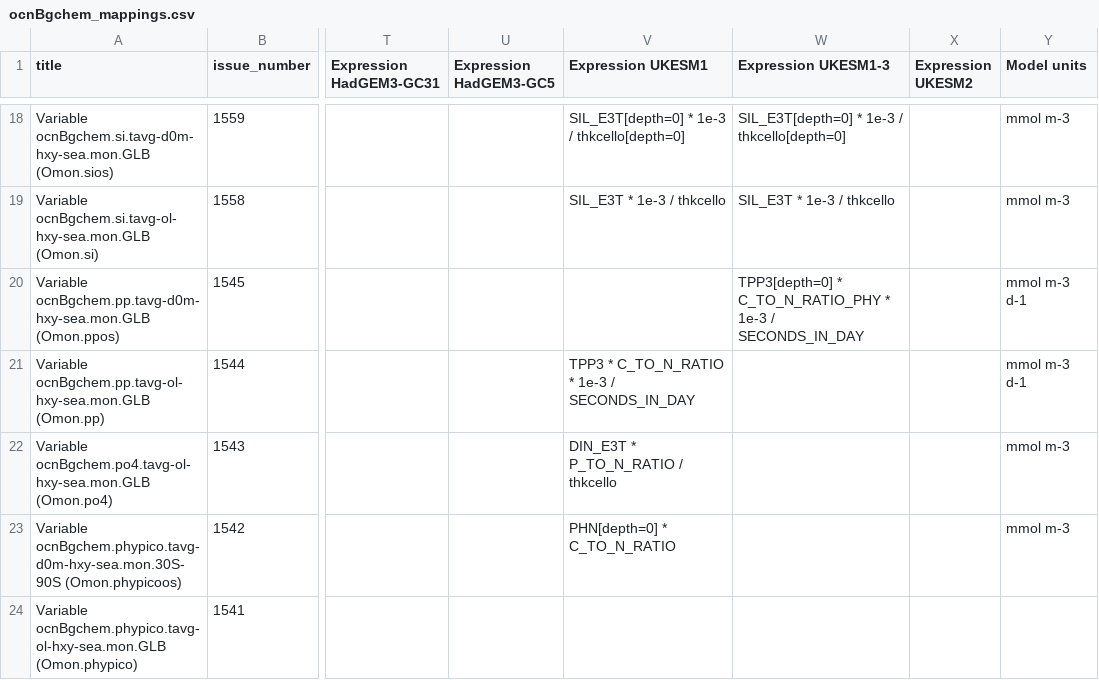
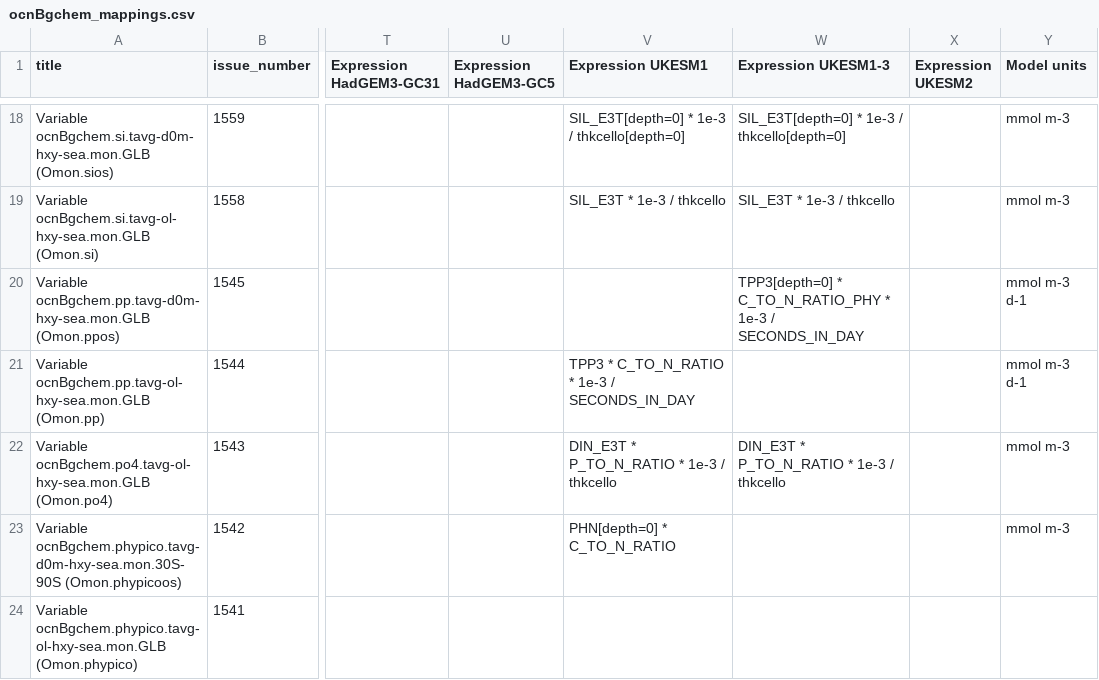
Before and after one commit to UKNCSP/CDDS-CMIP7-mappings, a CSV file: data/ocnBgchem_mappings.csv, drawn as a sheet; only a part is shown, gaps mark what is left out; the diff names each change by its address in the sheet, - before the commit and + after, or states it on an @@ line.

```diff
--- a/data/ocnBgchem_mappings.csv
+++ b/data/ocnBgchem_mappings.csv
-V22 (Expression UKESM1): DIN_E3T * P_TO_N_RATIO / thkcello
+V22 (Expression UKESM1): DIN_E3T * P_TO_N_RATIO * 1e-3 / thkcello
-W22 (Expression UKESM1-3): (empty)
+W22 (Expression UKESM1-3): DIN_E3T * P_TO_N_RATIO * 1e-3 / thkcello
```
Also changed, not shown: data/ocnBgchem_mappings_CMIP6.csv, 2 other files.
